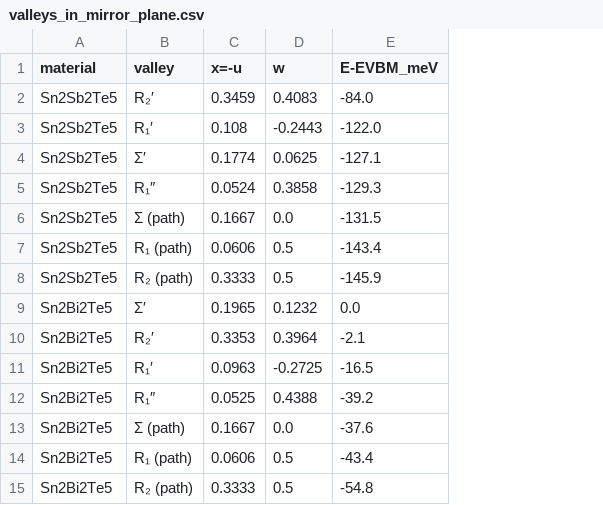
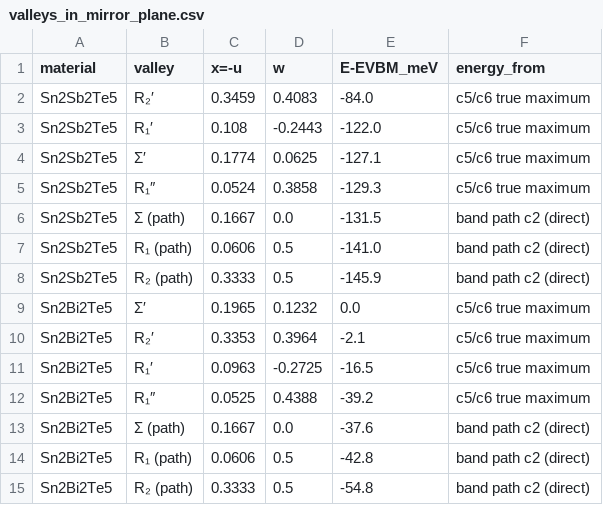
Before and after one commit to Andyw852/A2B2Te5-lone-pair-and-conduction-type, a CSV file: 21_阶段报告与交接/论文图_20261028/source_data/FigS1_mirror_plane/valleys_in_mirror_plane.csv, drawn as a sheet; the diff names each change by its address in the sheet, - before the commit and + after, or states it on an @@ line.

```diff
--- a/21_阶段报告与交接/论文图_20261028/source_data/FigS1_mirror_plane/valleys_in_mirror_plane.csv
+++ b/21_阶段报告与交接/论文图_20261028/source_data/FigS1_mirror_plane/valleys_in_mirror_plane.csv
+column F (energy_from), rows 2-15: c5/c6 true maximum | c5/c6 true maximum | c5/c6 true maximum | c5/c6 true maximum | band path c2 (direct) | band path c2 (direct) | band path c2 (direct) | c5/c6 true maximum | c5/c6 true maximum | c5/c6 true maximum | c5/c6 true maximum | band path c2 (direct) | band path c2 (direct) | band path c2 (direct)
-E7 (E-EVBM_meV): -143.4
+E7 (E-EVBM_meV): -141.0
-E14 (E-EVBM_meV): -43.4
+E14 (E-EVBM_meV): -42.8
```
Also changed, not shown: 06_COGITO成键分析与COHP/审核与重绘/轨道分辨COHP/summary.csv, 21_阶段报告与交接/论文图_20261028/source_data/Fig3-2_COHP/ICOHP_summary.csv, 52 other files.
